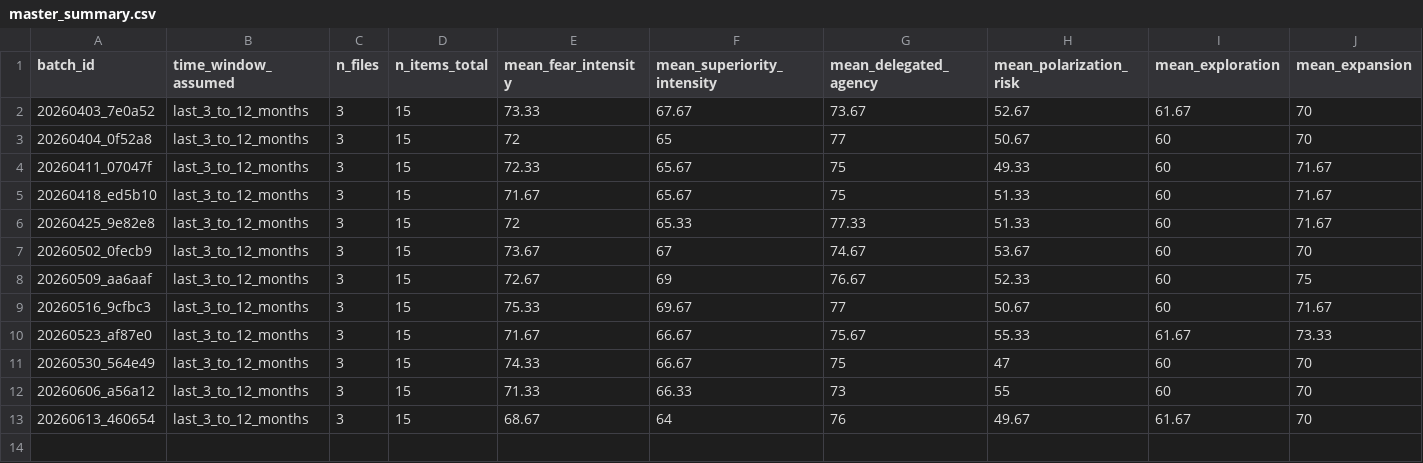
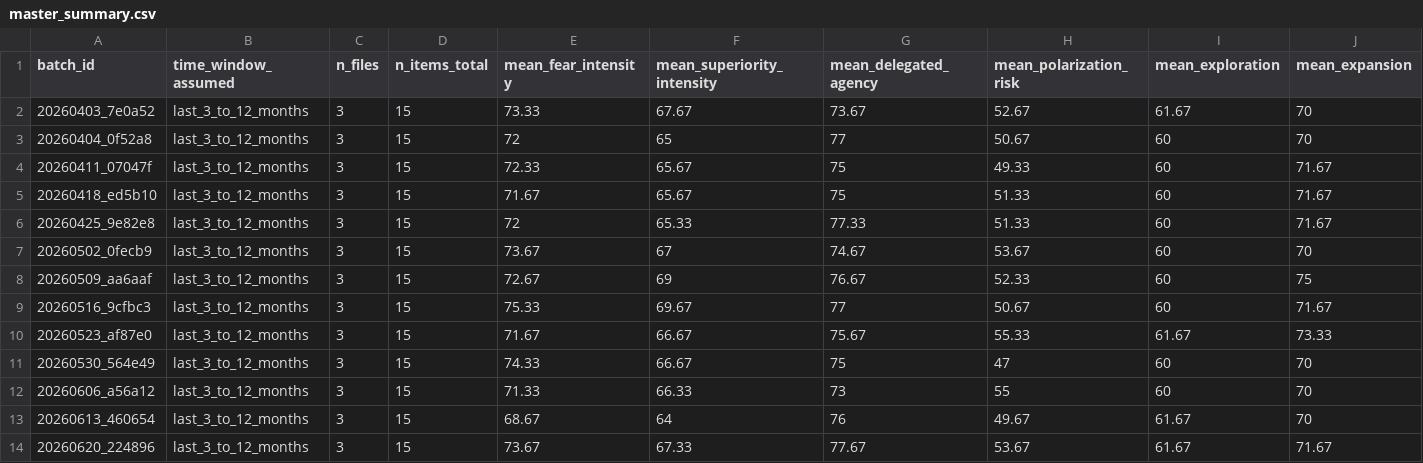
Before and after one commit to ecoin-project/ecoin-public, a CSV file: outputs/master_summary.csv, drawn as a sheet; only a part is shown; rows hold the shown columns only; the diff names each change by its address in the sheet, - before the commit and + after, or states it on an @@ line.

```diff
--- a/outputs/master_summary.csv
+++ b/outputs/master_summary.csv
+row 14: 20260620_224896 | last_3_to_12_months | 3 | 15 | 73.67 | 67.33 | 77.67 | 53.67 | 61.67 | 71.67
```
Also changed, not shown: outputs/combined_normalized_trends.csv, 5 other files.
